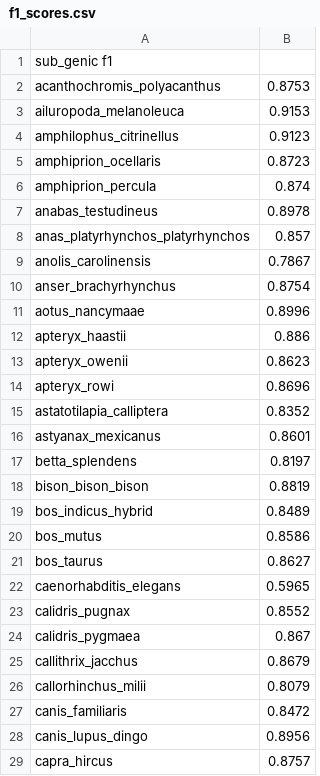
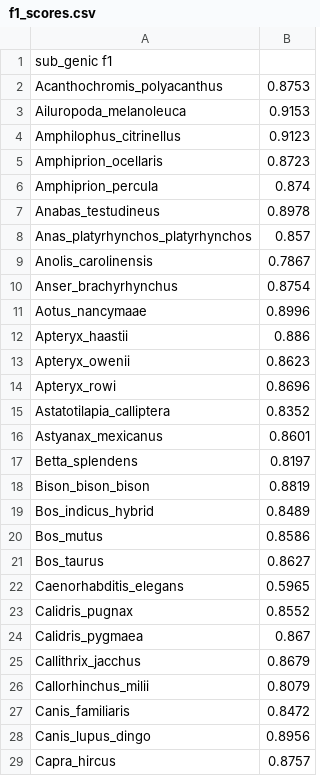
Before and after one commit to weberlab-hhu/helixer_scratch, a CSV file: plots/phylogenetic_trees/ggtree/f1_scores.csv, drawn as a sheet; only a part is shown; the diff covers the shown part only.

Commit message:
trees

```diff
--- a/plots/phylogenetic_trees/ggtree/f1_scores.csv
+++ b/plots/phylogenetic_trees/ggtree/f1_scores.csv
@@ -1,29 +1,29 @@
 sub_genic f1
-acanthochromis_polyacanthus,0.8753
-ailuropoda_melanoleuca,0.9153
-amphilophus_citrinellus,0.9123
-amphiprion_ocellaris,0.8723
-amphiprion_percula,0.874
-anabas_testudineus,0.8978
-anas_platyrhynchos_platyrhynchos,0.857
-anolis_carolinensis,0.7867
-anser_brachyrhynchus,0.8754
-aotus_nancymaae,0.8996
-apteryx_haastii,0.886
-apteryx_owenii,0.8623
-apteryx_rowi,0.8696
-astatotilapia_calliptera,0.8352
-astyanax_mexicanus,0.8601
-betta_splendens,0.8197
-bison_bison_bison,0.8819
-bos_indicus_hybrid,0.8489
-bos_mutus,0.8586
-bos_taurus,0.8627
-caenorhabditis_elegans,0.5965
-calidris_pugnax,0.8552
-calidris_pygmaea,0.867
-callithrix_jacchus,0.8679
-callorhinchus_milii,0.8079
-canis_familiaris,0.8472
-canis_lupus_dingo,0.8956
-capra_hircus,0.8757
+Acanthochromis_polyacanthus,0.8753
+Ailuropoda_melanoleuca,0.9153
+Amphilophus_citrinellus,0.9123
+Amphiprion_ocellaris,0.8723
+Amphiprion_percula,0.874
+Anabas_testudineus,0.8978
+Anas_platyrhynchos_platyrhynchos,0.857
+Anolis_carolinensis,0.7867
+Anser_brachyrhynchus,0.8754
+Aotus_nancymaae,0.8996
+Apteryx_haastii,0.886
+Apteryx_owenii,0.8623
+Apteryx_rowi,0.8696
+Astatotilapia_calliptera,0.8352
+Astyanax_mexicanus,0.8601
+Betta_splendens,0.8197
+Bison_bison_bison,0.8819
+Bos_indicus_hybrid,0.8489
+Bos_mutus,0.8586
+Bos_taurus,0.8627
+Caenorhabditis_elegans,0.5965
+Calidris_pugnax,0.8552
+Calidris_pygmaea,0.867
+Callithrix_jacchus,0.8679
+Callorhinchus_milii,0.8079
+Canis_familiaris,0.8472
+Canis_lupus_dingo,0.8956
+Capra_hircus,0.8757
```
Also changed, not shown: 164 edited cells elsewhere in this file, 6 other files.
